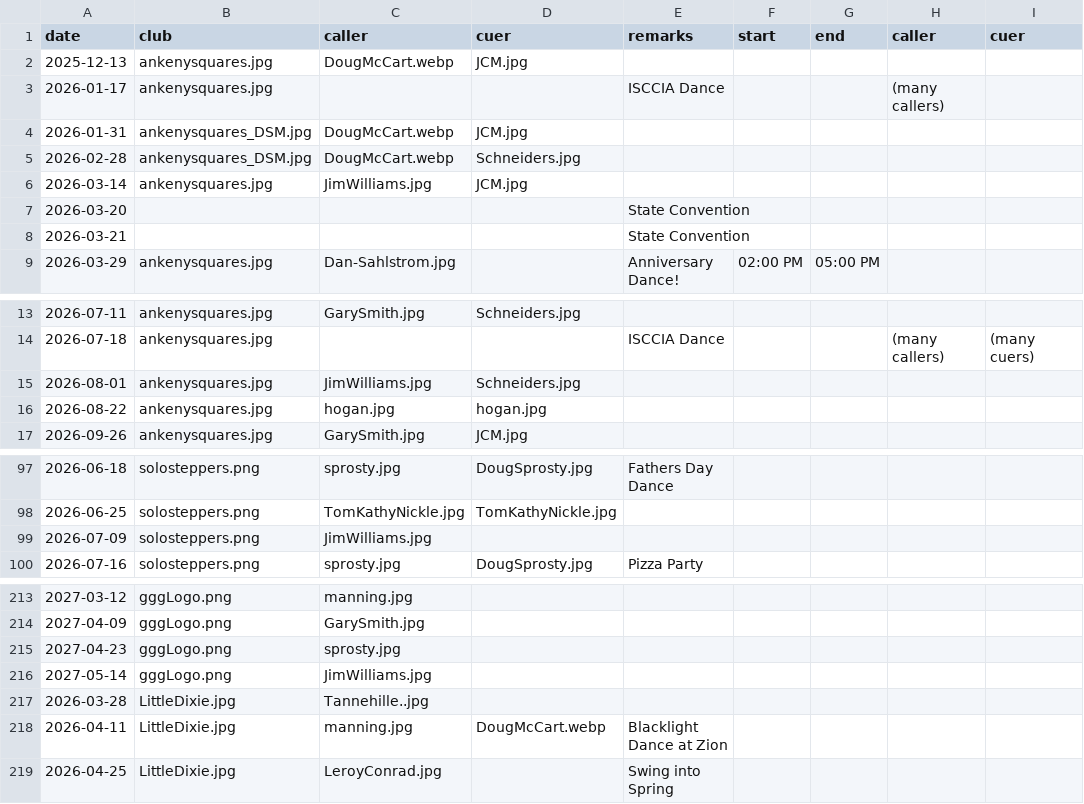
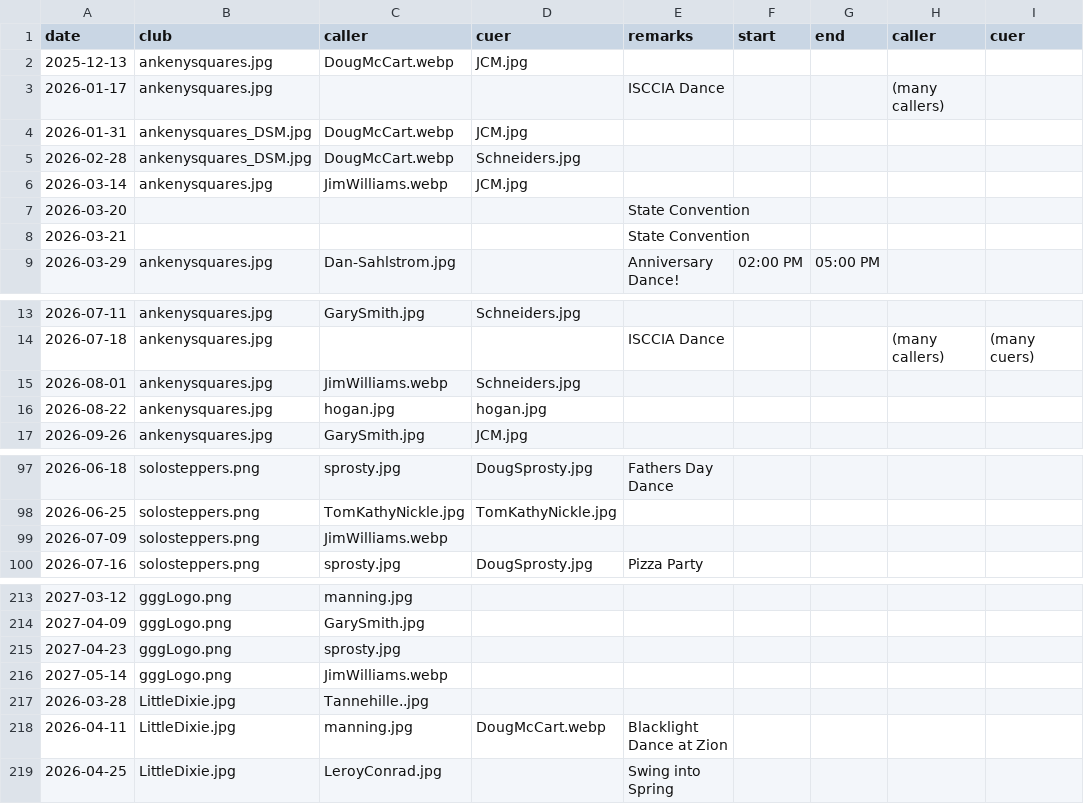
Before and after one commit to iowasquaredance/iowasquaredanceapp, a CSV file: dances.csv, drawn as a sheet; only a part is shown, gaps mark what is left out; the diff covers the shown part only; the diff names each change by its address in the sheet, - before the commit and + after, or states it on an @@ line.

Commit message:
.webp for williams and bush

```diff
--- a/dances.csv
+++ b/dances.csv
-C6 (caller): JimWilliams.jpg
+C6 (caller): JimWilliams.webp
-C15 (caller): JimWilliams.jpg
+C15 (caller): JimWilliams.webp
-C99 (caller): JimWilliams.jpg
+C99 (caller): JimWilliams.webp
-C216 (caller): JimWilliams.jpg
+C216 (caller): JimWilliams.webp
```
Also changed, not shown: 10 edited cells elsewhere in this file, people.csv.
